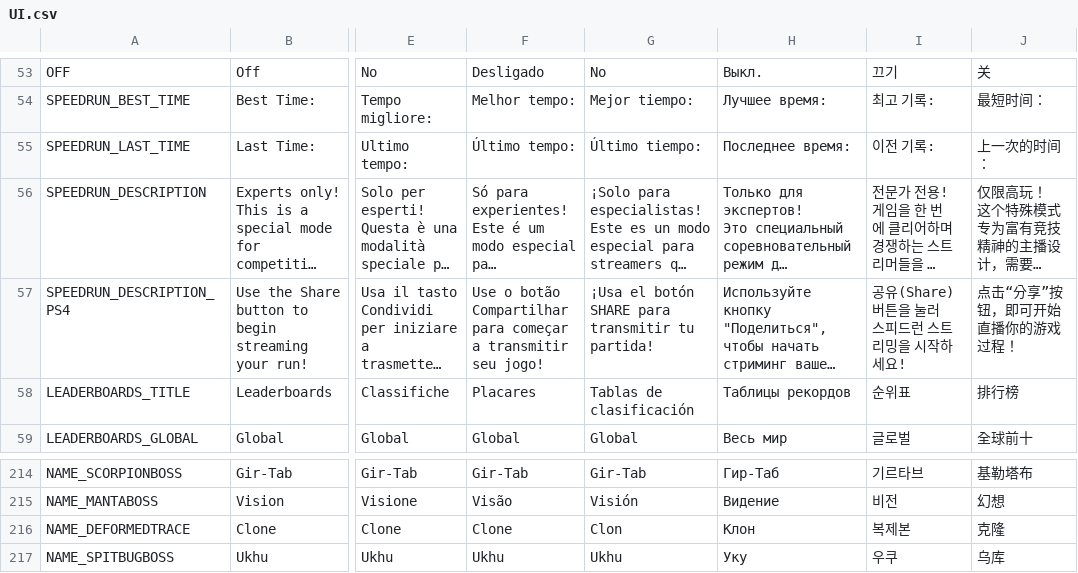
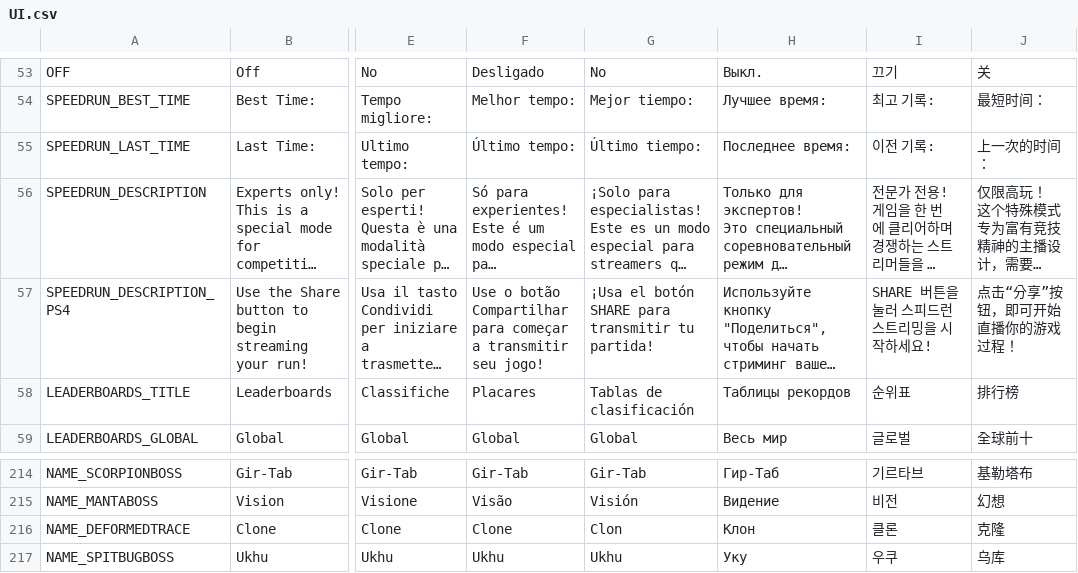
Before and after one commit to See1Studios/AxiomVerge2KoreanPatcher, a CSV file: resources/Translations/UI.csv, drawn as a sheet; only a part is shown, gaps mark what is left out; long unchanged cells end in …; the diff names each change by its address in the sheet, - before the commit and + after, or states it on an @@ line.

```diff
--- a/resources/Translations/UI.csv
+++ b/resources/Translations/UI.csv
-I57: 공유(Share) 버튼을 눌러 스피드런 스트리밍을 시작하세요!
+I57: SHARE 버튼을 눌러 스피드런 스트리밍을 시작하세요!
-I216: 복제본
+I216: 클론
```
Also changed, not shown: resources/Translations/Dialogue.csv, resources/Translations/Hacks.csv, 11 other files.
